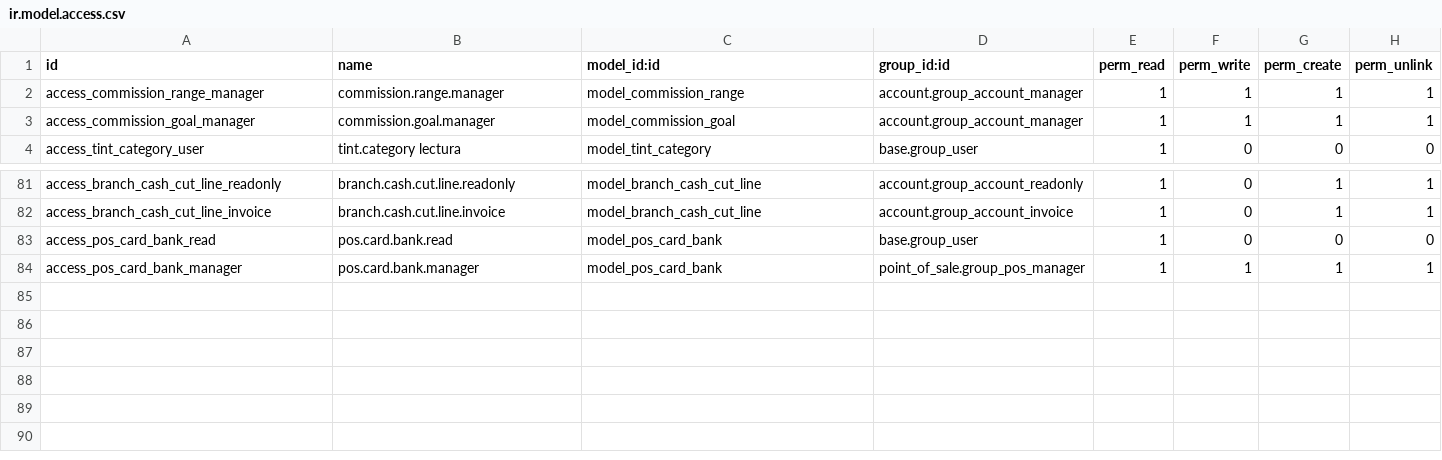
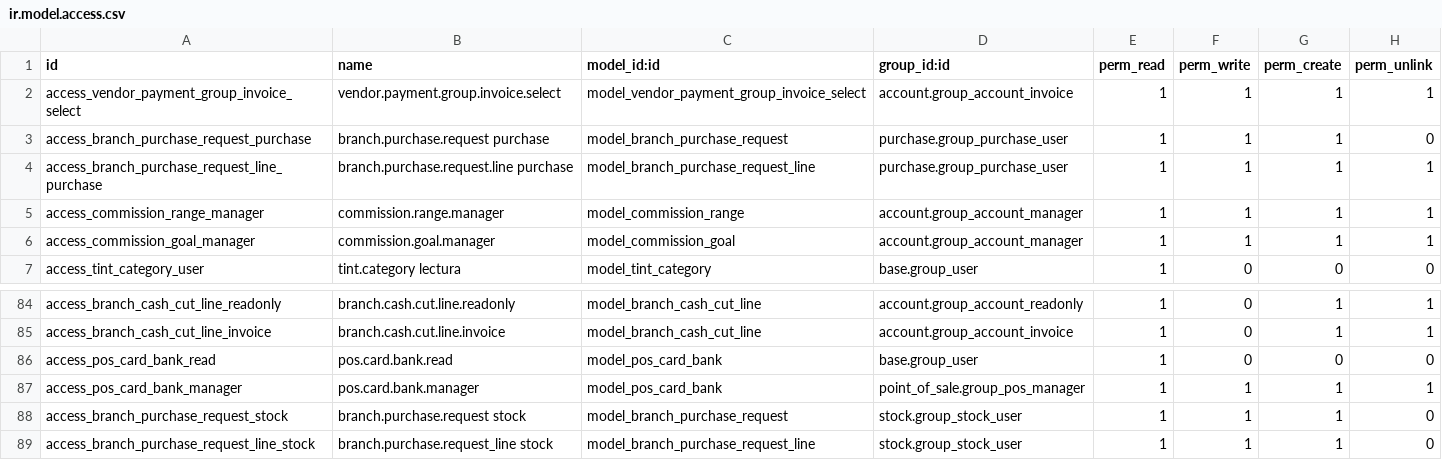
Before and after one commit to Jos3-Lu1s/entintados-pdv, a CSV file: security/ir.model.access.csv, drawn as a sheet; only a part is shown, gaps mark what is left out.

```diff
--- a/security/ir.model.access.csv
+++ b/security/ir.model.access.csv
@@ -1,2 +1,5 @@
 id,name,model_id:id,group_id:id,perm_read,perm_write,perm_create,perm_unlink
+access_vendor_payment_group_invoice_select,vendor.payment.group.invoice.select,model_vendor_payment_group_invoice_select,account.group_account_invoice,1,1,1,1
+access_branch_purchase_request_purchase,branch.purchase.request purchase,model_branch_purchase_request,purchase.group_purchase_user,1,1,1,0
+access_branch_purchase_request_line_purchase,branch.purchase.request.line purchase,model_branch_purchase_request_line,purchase.group_purchase_user,1,1,1,1
 access_commission_range_manager,commission.range.manager,model_commission_range,account.group_account_manager,1,1,1,1
@@ -84 +87,3 @@ access_pos_card_bank_read,pos.card.bank.read,model_pos_card_bank,base.group_user
 access_pos_card_bank_manager,pos.card.bank.manager,model_pos_card_bank,point_of_sale.group_pos_manager,1,1,1,1
+access_branch_purchase_request_stock,branch.purchase.request stock,model_branch_purchase_request,stock.group_stock_user,1,1,1,0
+access_branch_purchase_request_line_stock,branch.purchase.request_line stock,model_branch_purchase_request_line,stock.group_stock_user,1,1,1,0
```
Also changed, not shown: 25 other files.
